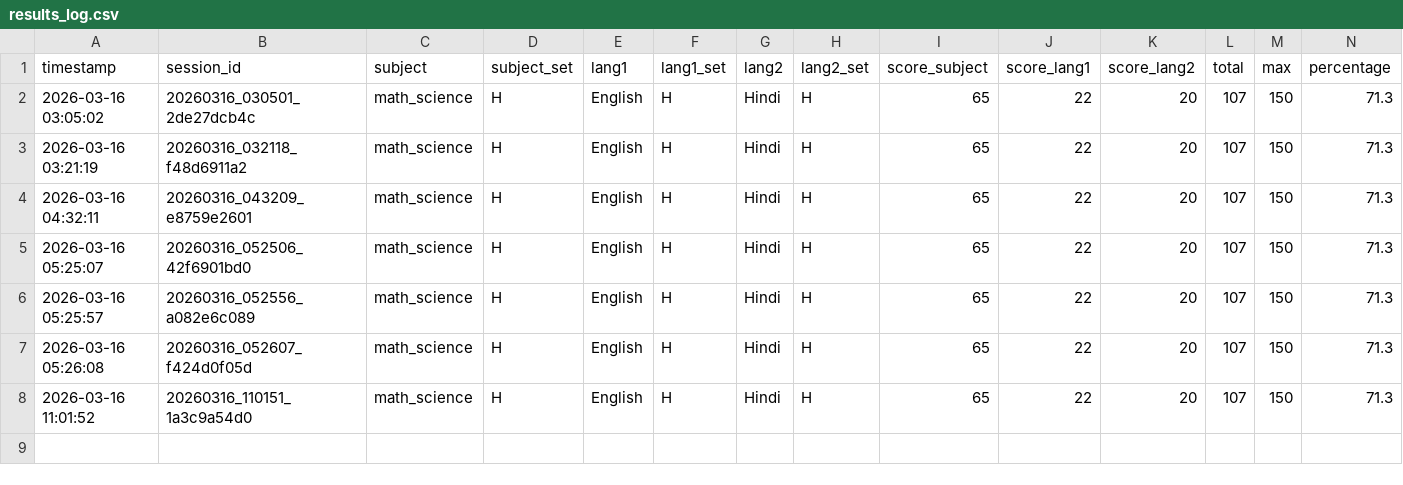
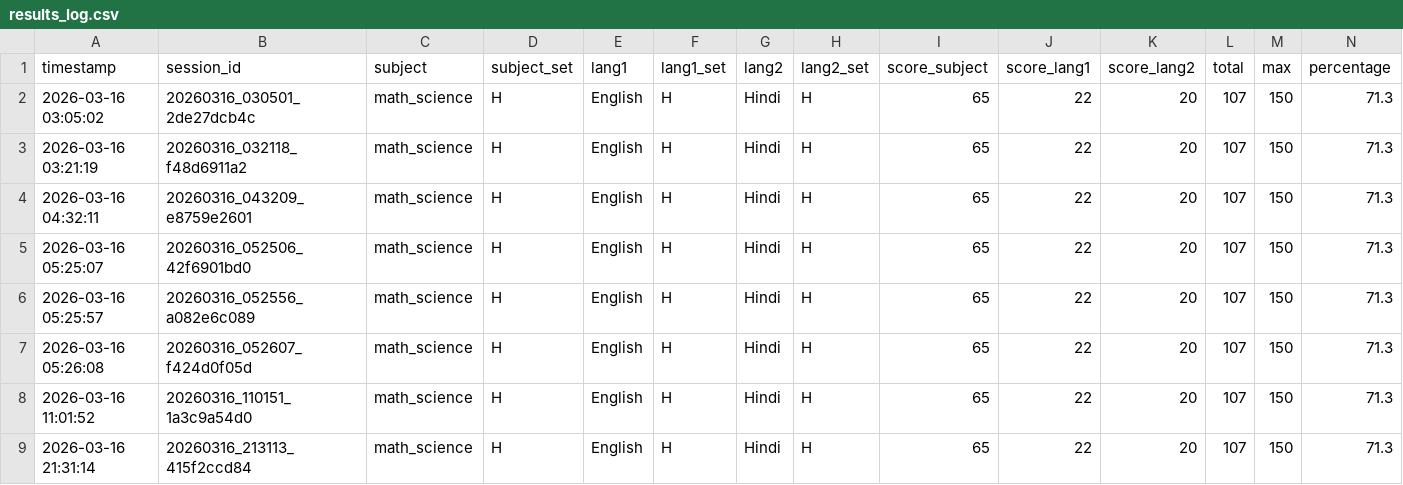
Before and after one commit to arjun258/ctet_checker, a CSV file: outputs/results_log.csv, drawn as a sheet; only a part is shown; rows hold the shown columns only; the diff names each change by its address in the sheet, - before the commit and + after, or states it on an @@ line.

Commit message:
auto: update logs Mon Mar 16 22:25:20 IST 2026

```diff
--- a/outputs/results_log.csv
+++ b/outputs/results_log.csv
+row 9: 2026-03-16 21:31:14 | 20260316_213113_415f2ccd84 | math_science | H | English | H | Hindi | H | 65 | 22 | 20 | 107 | 150 | 71.3
```
